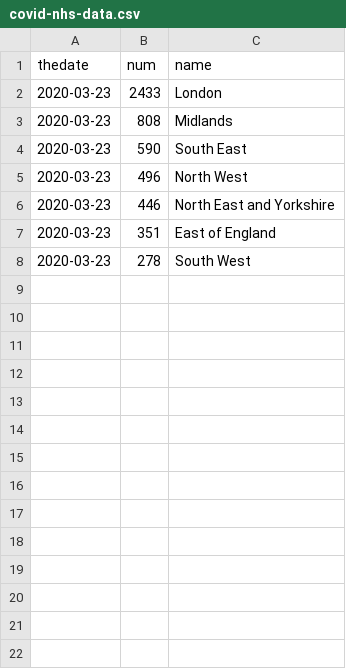
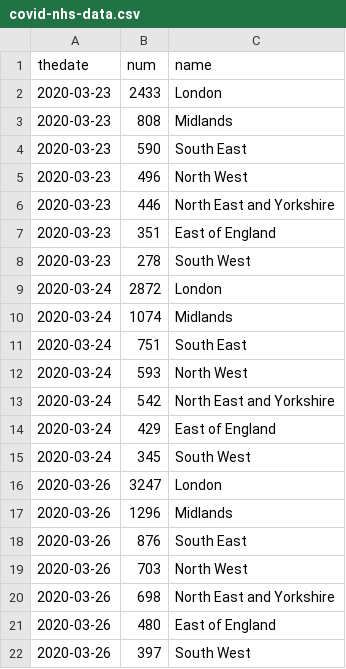
Before and after one commit to RichardPilbery/coronavirus, a CSV file: covid-nhs-data.csv, drawn as a sheet.

Commit message:
Updated with data from 26th March

```diff
--- a/covid-nhs-data.csv
+++ b/covid-nhs-data.csv
@@ -8 +8,15 @@ thedate,num,name
 2020-03-23,278,South West
+2020-03-24,2872,London
+2020-03-24,1074,Midlands
+2020-03-24,751,South East
+2020-03-24,593,North West
+2020-03-24,542,North East and Yorkshire
+2020-03-24,429,East of England
+2020-03-24,345,South West
+2020-03-26,3247,London
+2020-03-26,1296,Midlands
+2020-03-26,876,South East
+2020-03-26,703,North West
+2020-03-26,698,North East and Yorkshire
+2020-03-26,480,East of England
+2020-03-26,397,South West
```
Also changed, not shown: coronavirus-data.csv, covid-general-data.csv, 4 other files.
